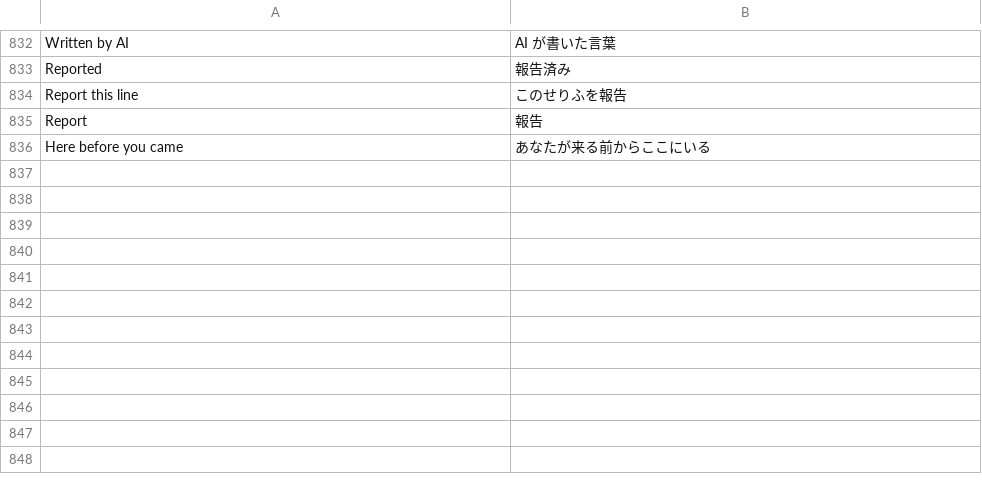
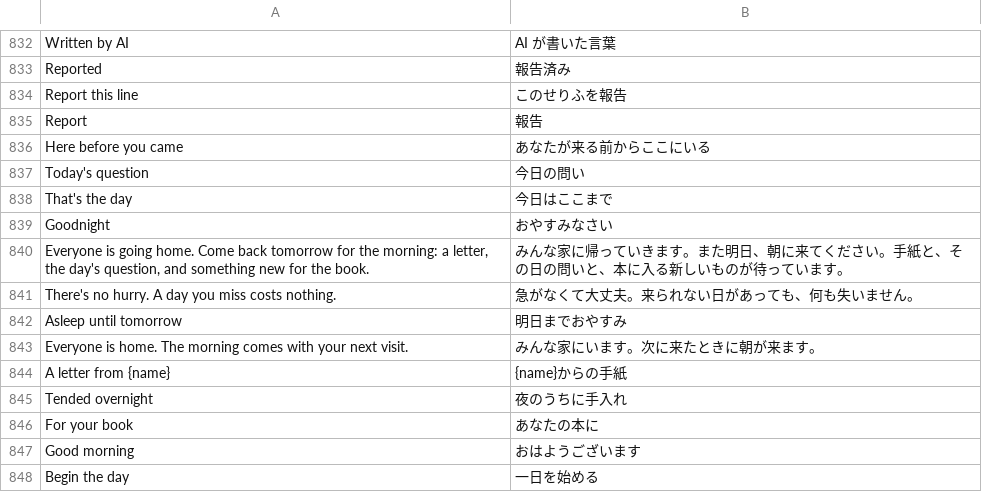
Before and after one commit to hxddh/world-machine, a TSV file: crates/world-gpui/locales/ja.tsv, drawn as a sheet; only a part is shown, gaps mark what is left out; the diff names each change by its address in the sheet, - before the commit and + after, or states it on an @@ line.

```diff
--- a/crates/world-gpui/locales/ja.tsv
+++ b/crates/world-gpui/locales/ja.tsv
+row 837: Today's question | 今日の問い
+row 838: That's the day | 今日はここまで
+row 839: Goodnight | おやすみなさい
+row 840: Everyone is going home. Come back tomorrow for the morning: a letter, the day's question, and something new for the book. | みんな家に帰っていきます。また明日、朝に来てください。手紙と、その日の問いと、本に入る新しいものが待っています。
+row 841: There's no hurry. A day you miss costs nothing. | 急がなくて大丈夫。来られない日があっても、何も失いません。
+row 842: Asleep until tomorrow | 明日までおやすみ
+row 843: Everyone is home. The morning comes with your next visit. | みんな家にいます。次に来たときに朝が来ます。
+row 844: A letter from {name} | {name}からの手紙
+row 845: Tended overnight | 夜のうちに手入れ
+row 846: For your book | あなたの本に
+row 847: Good morning | おはようございます
+row 848: Begin the day | 一日を始める
```
Also changed, not shown: crates/world-gpui/locales/zh-Hans.tsv, 5 other files.
